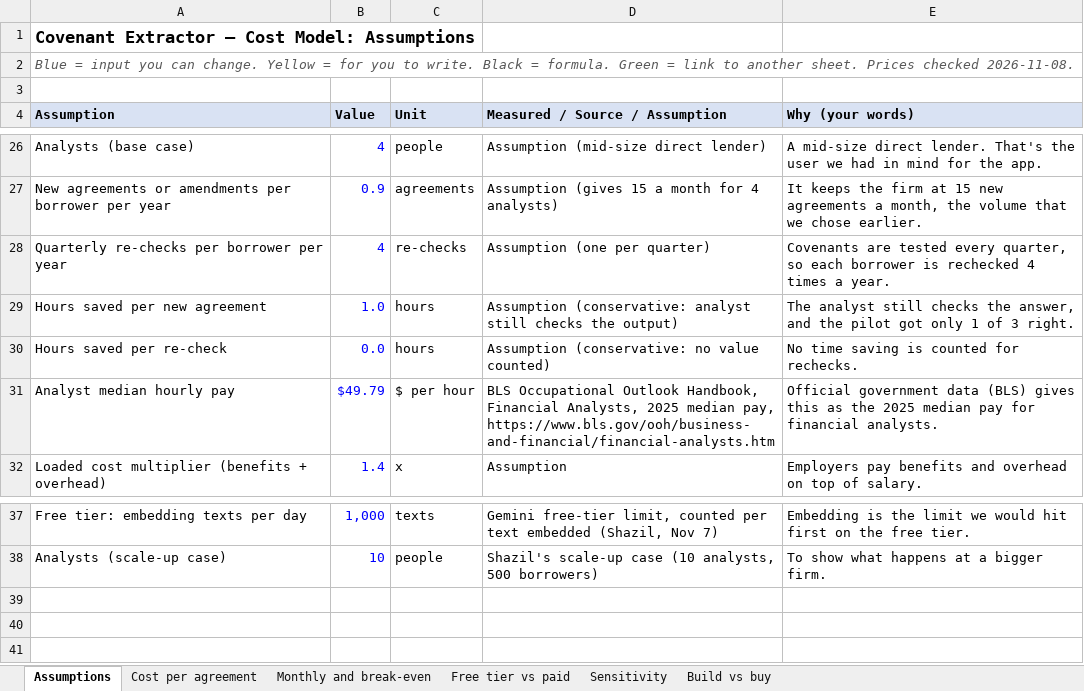
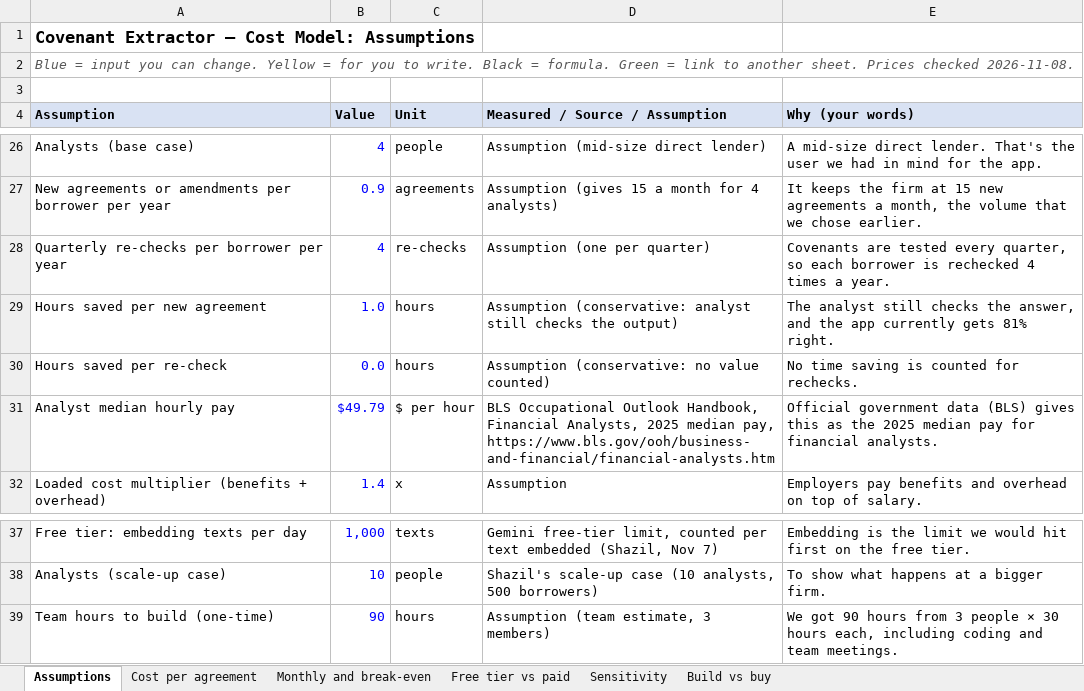
Before and after one commit to shazilakhtar/covenant-extractor, an Excel workbook: report/cost_model.xlsx, sheet Assumptions, drawn as a sheet; only a part is shown, gaps mark what is left out; values as stored, in another font and other column widths than the file's, no borders; the diff names each change by its address in the sheet, - before the commit and + after, or states it on an @@ line.

Commit message:
Add ROI, benefit-cost ratio, build cost and payback

```diff
--- a/report/cost_model.xlsx (sheet Assumptions)
+++ b/report/cost_model.xlsx (sheet Assumptions)
-E29 (Why (your words)): …and the pilot got only 1 of 3 right.
+E29 (Why (your words)): …and the app currently gets 81% right.
+row 39: Team hours to build (one-time) | 90 | hours | Assumption (team estimate, 3 members) | We got 90 hours from 3 people × 30 hours each, including coding and team meetings.
```
Also changed, not shown: sheet Monthly and break-even.
